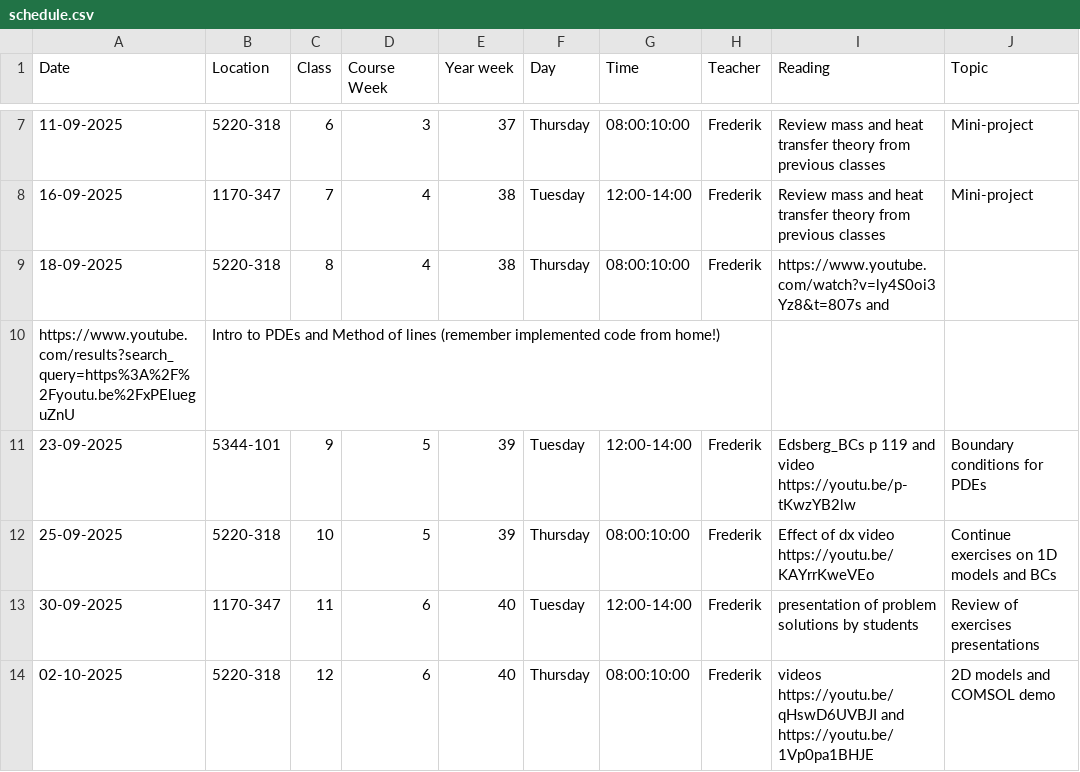
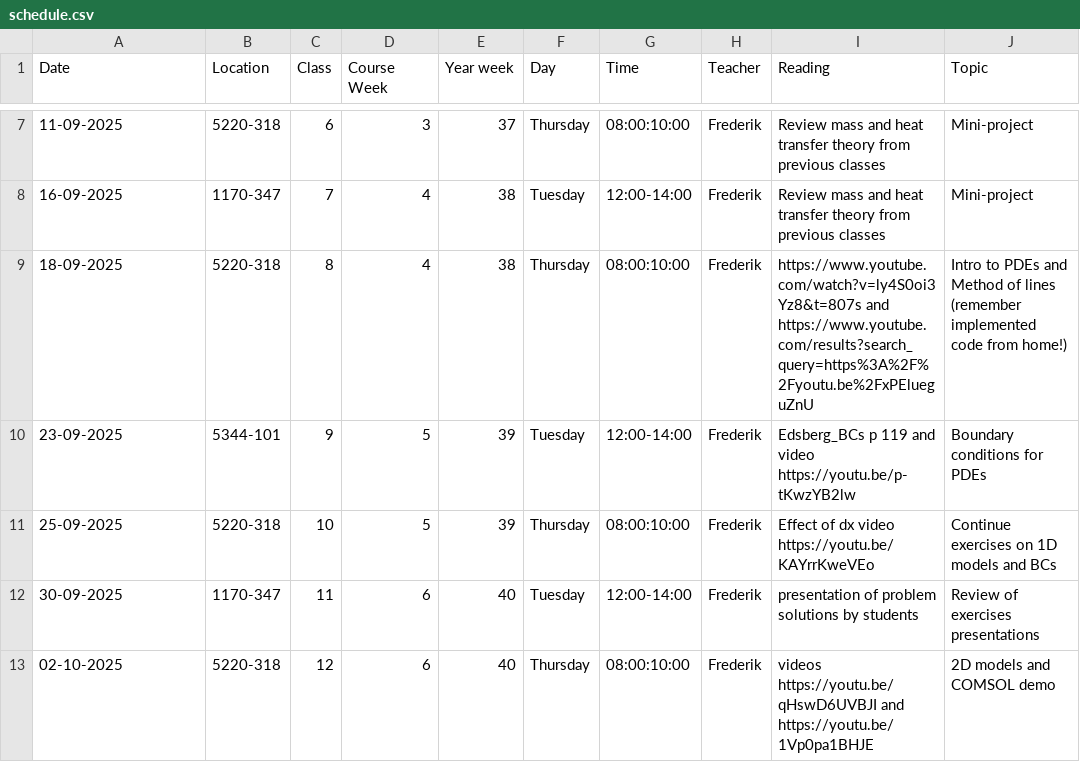
Before and after one commit to AU-BCE-EE/course-modelling-2025, a CSV file: schedule.csv, drawn as a sheet; only a part is shown, gaps mark what is left out.

Commit message:
Update schedule.csv - fix line

```diff
--- a/schedule.csv
+++ b/schedule.csv
@@ -8,4 +8,3 @@ Date,Location,Class,Course Week,Year week,Day,Time,Teacher,Reading,Topic
 16-09-2025,1170-347,7,4,38,Tuesday,12:00-14:00,Frederik,Review mass and heat transfer theory from previous classes,Mini-project
-18-09-2025,5220-318,8,4,38,Thursday,08:00:10:00,Frederik,https://www.youtube.com/watch?v=ly4S0oi3Yz8&t=807s and
-https://www.youtube.com/results?search_query=https%3A%2F%2Fyoutu.be%2FxPElueguZnU,Intro to PDEs and Method of lines (remember implemented code from home!)
+18-09-2025,5220-318,8,4,38,Thursday,08:00:10:00,Frederik,https://www.youtube.com/watch?v=ly4S0oi3Yz8&t=807s and https://www.youtube.com/results?search_query=https%3A%2F%2Fyoutu.be%2FxPElueguZnU,Intro to PDEs and Method of lines (remember implemented code from home!)
 23-09-2025,5344-101,9,5,39,Tuesday,12:00-14:00,Frederik,Edsberg_BCs p 119 and video https://youtu.be/p-tKwzYB2lw,Boundary conditions for PDEs
```
